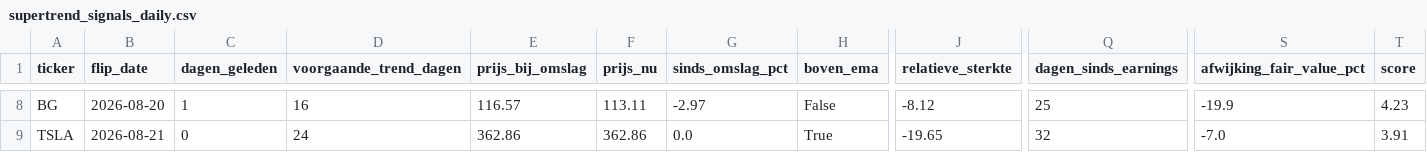
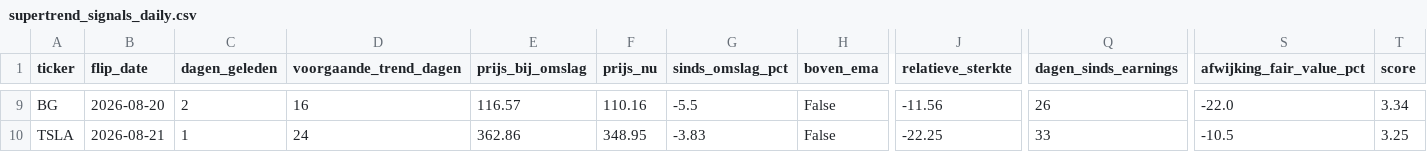
Before and after one commit to hestey-star/hestys-stock-screener, a CSV file: supertrend_signals_daily.csv, drawn as a sheet; only a part is shown, gaps mark what is left out; addresses are those after the commit; the diff covers the shown part only; the diff names each change by its address in the sheet, - before the commit and + after, or states it on an @@ line.

```diff
--- a/supertrend_signals_daily.csv
+++ b/supertrend_signals_daily.csv
-C9 (dagen_geleden): 1
+C9 (dagen_geleden): 2
-F9 (prijs_nu): 113.11
+F9 (prijs_nu): 110.16
-G9 (sinds_omslag_pct): -2.97
+G9 (sinds_omslag_pct): -5.5
-J9 (relatieve_sterkte): -8.12
+J9 (relatieve_sterkte): -11.56
-Q9 (dagen_sinds_earnings): 25
+Q9 (dagen_sinds_earnings): 26
-S9 (afwijking_fair_value_pct): -19.9
+S9 (afwijking_fair_value_pct): -22.0
-T9 (score): 4.23
+T9 (score): 3.34
-C10 (dagen_geleden): 0
+C10 (dagen_geleden): 1
-F10 (prijs_nu): 362.86
+F10 (prijs_nu): 348.95
-G10 (sinds_omslag_pct): 0.0
+G10 (sinds_omslag_pct): -3.83
-H10 (boven_ema): True
+H10 (boven_ema): False
-J10 (relatieve_sterkte): -19.65
+J10 (relatieve_sterkte): -22.25
-Q10 (dagen_sinds_earnings): 32
+Q10 (dagen_sinds_earnings): 33
-S10 (afwijking_fair_value_pct): -7.0
+S10 (afwijking_fair_value_pct): -10.5
-T10 (score): 3.91
+T10 (score): 3.25
```
Also changed, not shown: 4 added rows, 3 removed rows and 24 edited cells elsewhere in this file, top_movers.csv, 1 other file.
